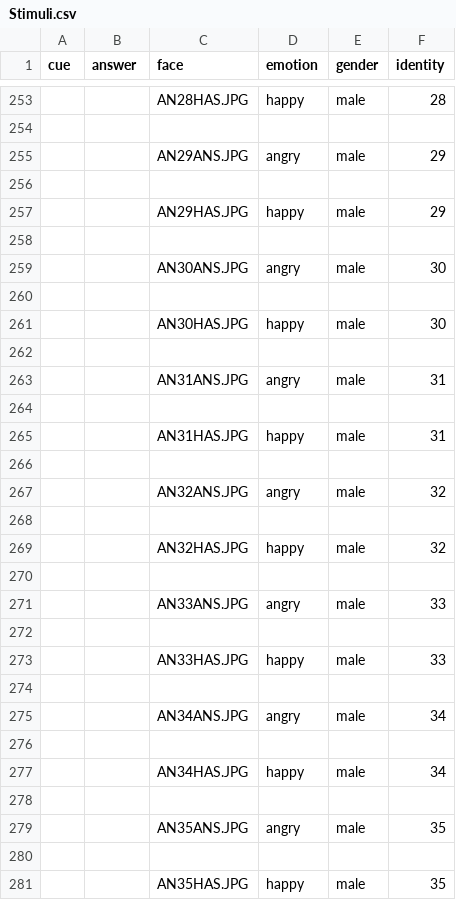
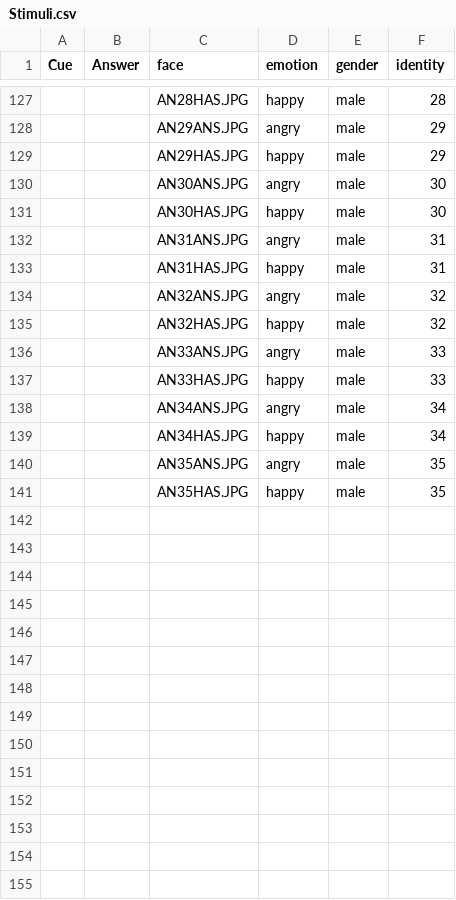
Before and after one commit to anthonyhaffey/py2rm-collector, a CSV file: web/User/Experiments/py2rm-spring-2020/Stimuli.csv, drawn as a sheet; only a part is shown, gaps mark what is left out; the diff covers the shown part only; the diff names each change by its address in the sheet, - before the commit and + after, or states it on an @@ line.

Commit message:
procedure and stimuli are being saved within the folder of the experiment

```diff
--- a/web/User/Experiments/py2rm-spring-2020/Stimuli.csv
+++ b/web/User/Experiments/py2rm-spring-2020/Stimuli.csv
-A1: cue
+A1: Cue
-B1: answer
+B1: Answer
-row 254: (empty)
-row 256: (empty)
-row 258: (empty)
-row 260: (empty)
-row 262: (empty)
-row 264: (empty)
-row 266: (empty)
-row 268: (empty)
-row 270: (empty)
-row 272: (empty)
-row 274: (empty)
-row 276: (empty)
-row 278: (empty)
-row 280: (empty)
```
Also changed, not shown: 126 removed rows elsewhere in this file, web/User/Experiments/py2rm-spring-2020/Procedure.csv, 4 other files.
